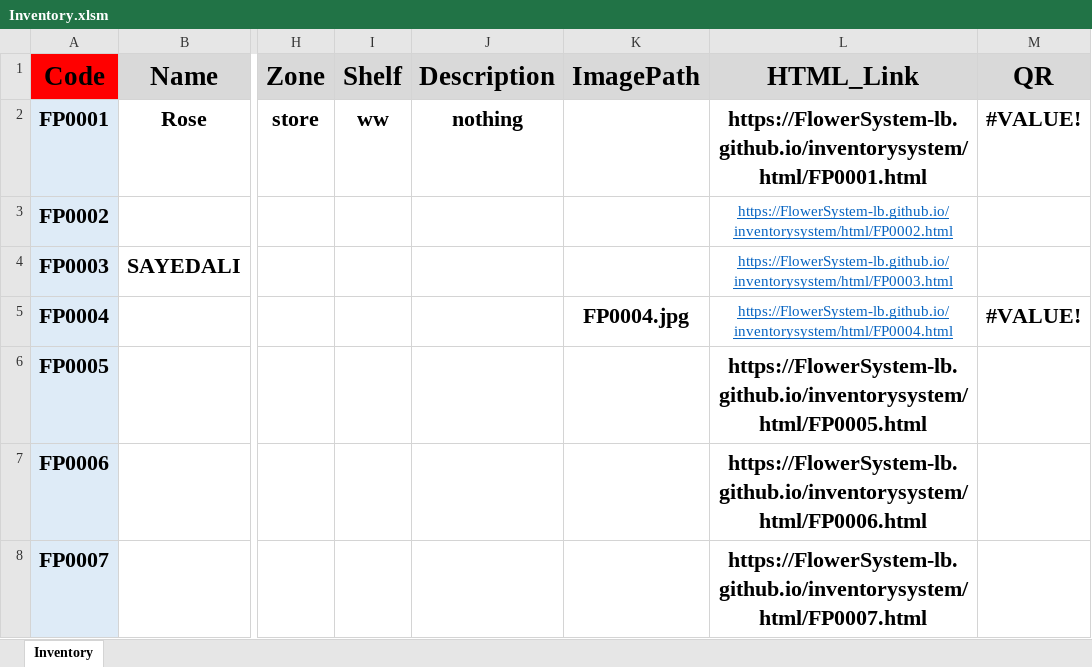
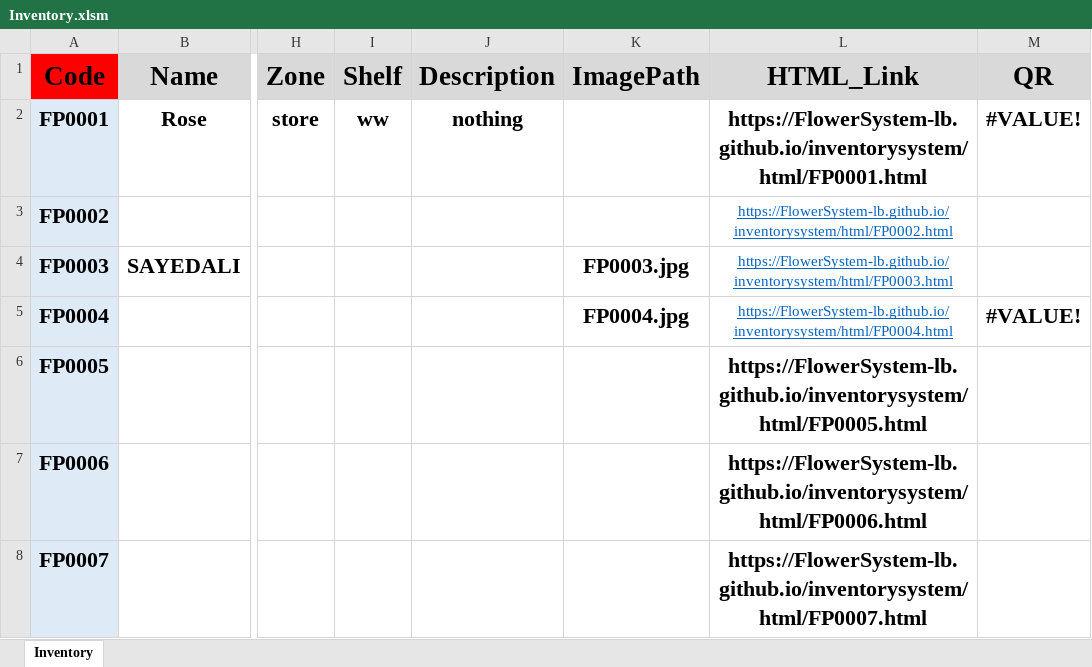
Before and after one commit to FlowerSystem-lb/inventorysystem, an Excel workbook: Inventory.xlsm, sheet Inventory, drawn as a sheet; only a part is shown, gaps mark what is left out; values as stored, in another font and other column widths than the file's, no borders; the diff names each change by its address in the sheet, - before the commit and + after, or states it on an @@ line.

```diff
--- a/Inventory.xlsm (sheet Inventory)
+++ b/Inventory.xlsm (sheet Inventory)
-K4 (ImagePath): (empty)
+K4 (ImagePath): FP0003.jpg
```
Also changed, not shown: 2 other files.
